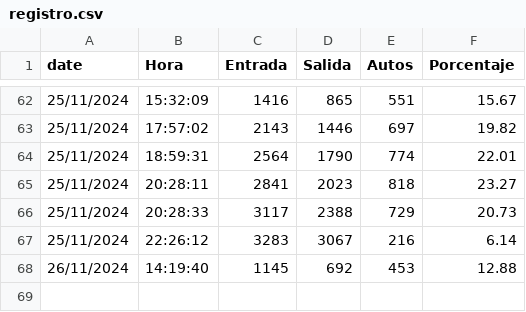
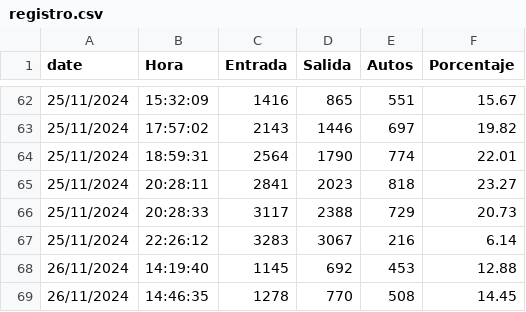
Before and after one commit to SamFlynn0105/ocupacionCalc, a CSV file: registro.csv, drawn as a sheet; only a part is shown, gaps mark what is left out.

Commit message:
se sincroniza con pc tepeyac

```diff
--- a/registro.csv
+++ b/registro.csv
@@ -68 +68,2 @@ date,Hora,Entrada,Salida,Autos,Porcentaje
 26/11/2024,14:19:40,1145,692,453,12.88
+26/11/2024,14:46:35,1278,770,508,14.45
```
